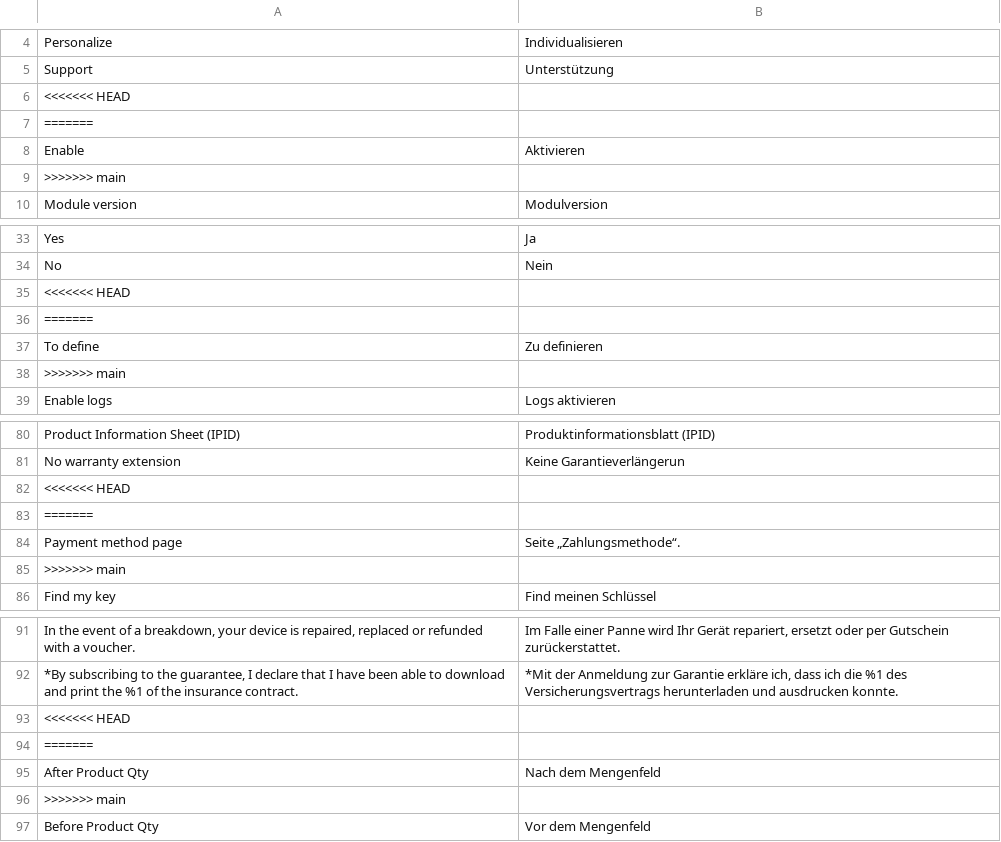
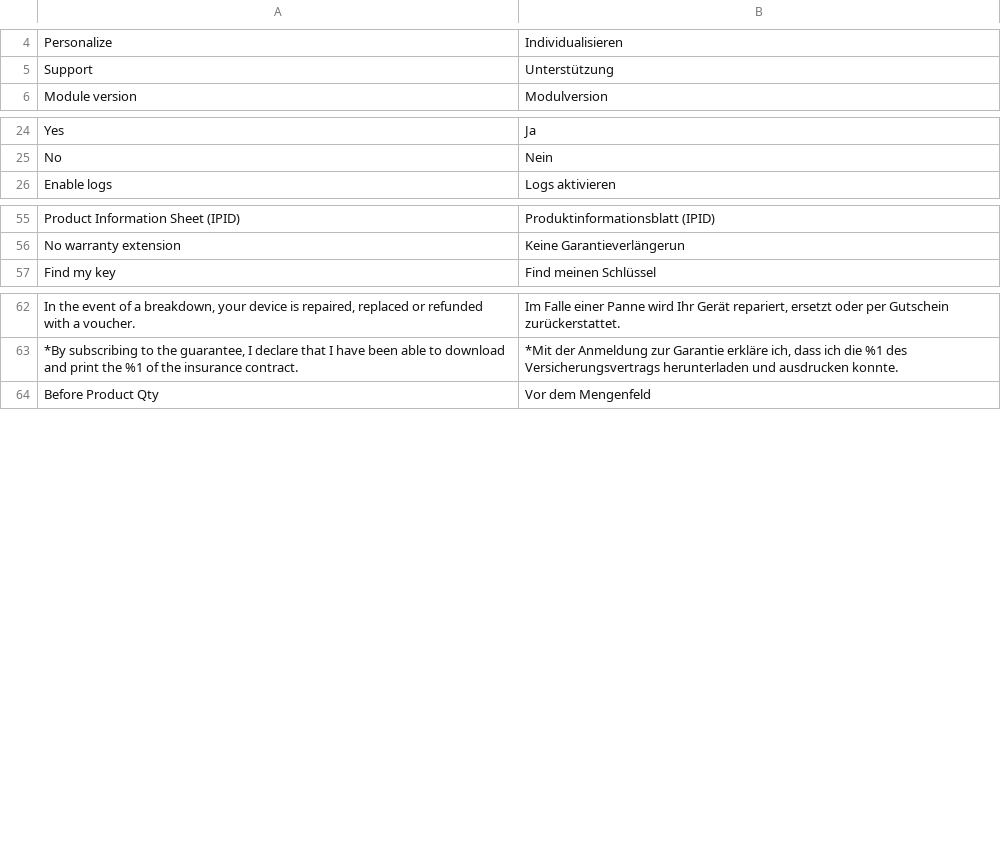
Before and after one commit to scalexpert/scalexpert-magento, a CSV file: Scalexpert/Plugin/i18n/de_DE.csv, drawn as a sheet; only a part is shown, gaps mark what is left out; the diff covers the shown part only; the diff names each change by its address in the sheet, - before the commit and + after, or states it on an @@ line.

```diff
--- a/Scalexpert/Plugin/i18n/de_DE.csv
+++ b/Scalexpert/Plugin/i18n/de_DE.csv
-row 6: <<<<<<< HEAD
-row 7: =======
-row 8: Enable | Aktivieren
-row 9: >>>>>>> main
-row 35: <<<<<<< HEAD
-row 36: =======
-row 37: To define | Zu definieren
-row 38: >>>>>>> main
-row 82: <<<<<<< HEAD
-row 83: =======
-row 84: Payment method page | Seite „Zahlungsmethode“.
-row 85: >>>>>>> main
-row 93: <<<<<<< HEAD
-row 94: =======
-row 95: After Product Qty | Nach dem Mengenfeld
-row 96: >>>>>>> main
```
Also changed, not shown: 17 removed rows elsewhere in this file, Scalexpert/Plugin/i18n/fr_FR.csv, 8 other files.
